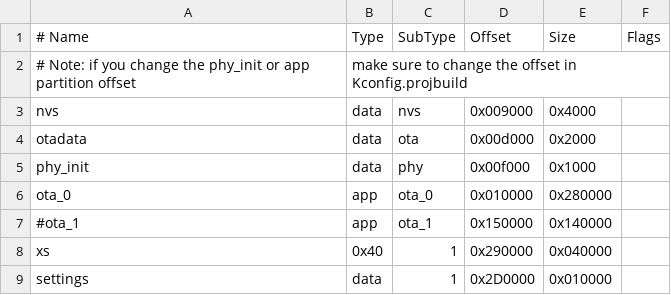
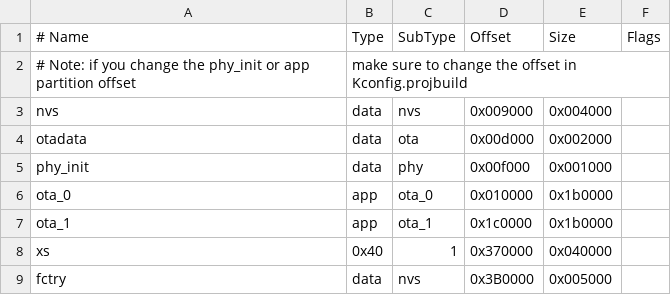
Before and after one commit to gavrilyak/hyiot-esp, a CSV file: host/sdkconfig/partitions.csv, drawn as a sheet.

Commit message:
fctry partition access

```diff
--- a/host/sdkconfig/partitions.csv
+++ b/host/sdkconfig/partitions.csv
@@ -2,8 +2,8 @@
 # Note: if you change the phy_init or app partition offset, make sure to change the offset in Kconfig.projbuild,,,,
-nvs,      data, nvs,     0x009000, 0x4000,
-otadata,  data, ota,     0x00d000, 0x2000,
-phy_init, data, phy,     0x00f000, 0x1000,
-ota_0,    app,  ota_0,   0x010000, 0x280000,
-#ota_1,    app,  ota_1,   0x150000, 0x140000,
-xs,       0x40, 1,       0x290000, 0x040000,
-settings, data, 1,       0x2D0000, 0x010000,
+nvs,      data, nvs,     0x009000, 0x004000,
+otadata,  data, ota,     0x00d000, 0x002000,
+phy_init, data, phy,     0x00f000, 0x001000,
+ota_0,    app,  ota_0,   0x010000, 0x1b0000,
+ota_1,    app,  ota_1,   0x1c0000, 0x1b0000,
+xs,       0x40, 1,       0x370000, 0x040000,
+fctry,    data, nvs,     0x3B0000, 0x005000,
```
Also changed, not shown: 6 other files.
